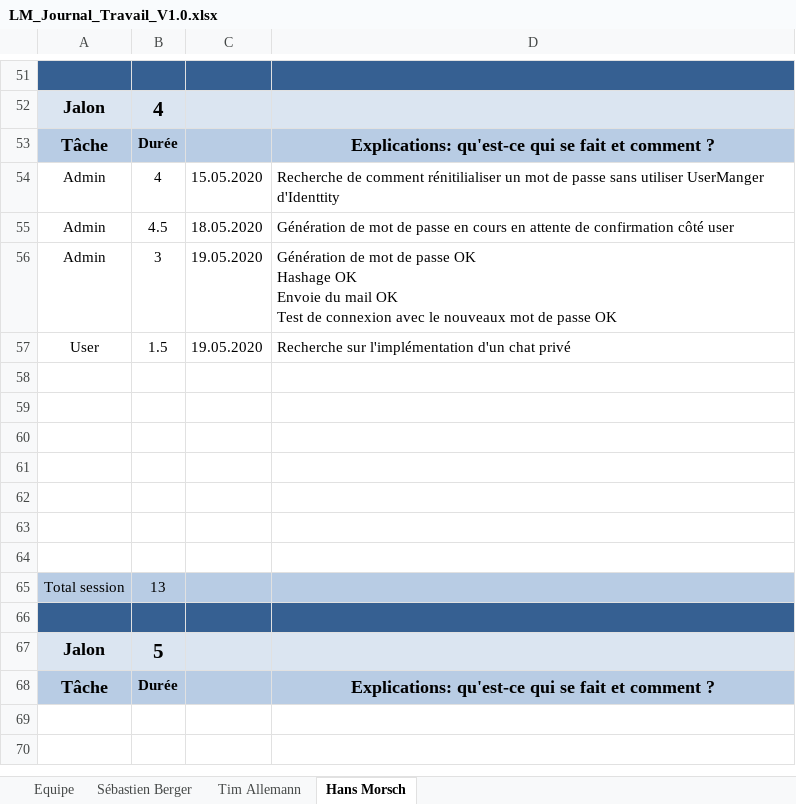
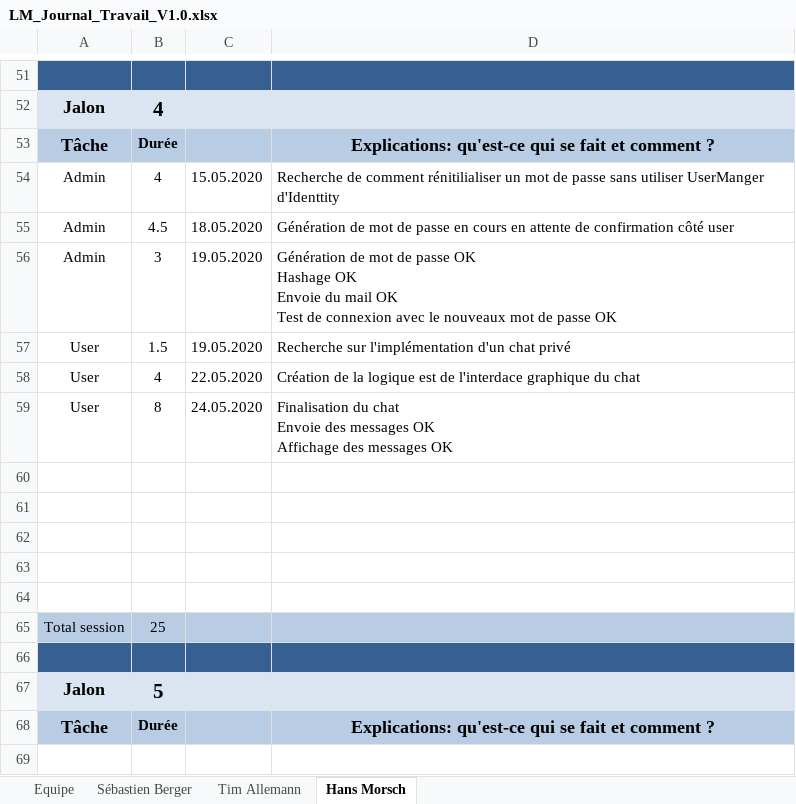
Before and after one commit to Zibeug/Love-Mirroring, an Excel workbook: LM_Journal_Travail_V1.0.xlsx, sheet Hans Morsch, drawn as a sheet; only a part is shown, gaps mark what is left out; the shorter side is filled out with more unchanged rows; values as stored, in another font and other column widths than the file's, no borders; removed rows and columns are numbered as before the commit, all else as after; ↵ is a line break in a cell; the diff names each change by its address in the sheet, - before the commit and + after, or states it on an @@ line.

Commit message:
Journal HM
Chat terminé

```diff
--- a/LM_Journal_Travail_V1.0.xlsx (sheet Hans Morsch)
+++ b/LM_Journal_Travail_V1.0.xlsx (sheet Hans Morsch)
+row 58: User | 4 | 22.05.2020 | Création de la logique est de l'interdace graphique du chat
+row 59: User | 8 | 24.05.2020 | Finalisation du chat ↵ Envoie des messages OK ↵ Affichage des messages OK
-row 63: (empty)
-row 64: (empty)
-B65: 13
+B65: 25
```
